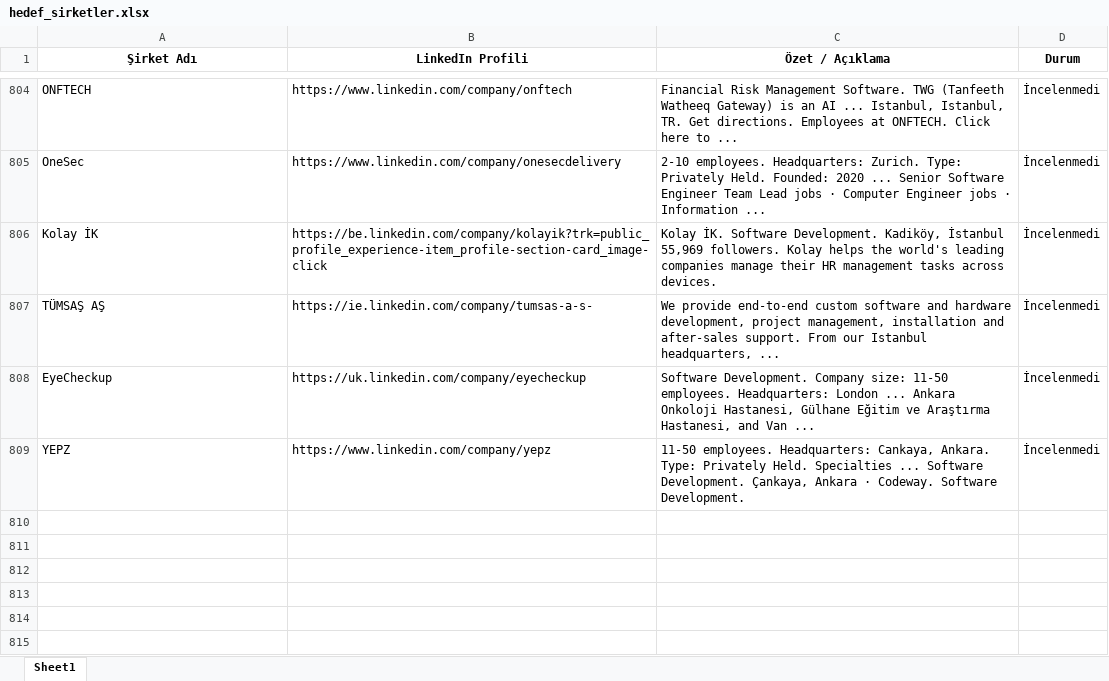
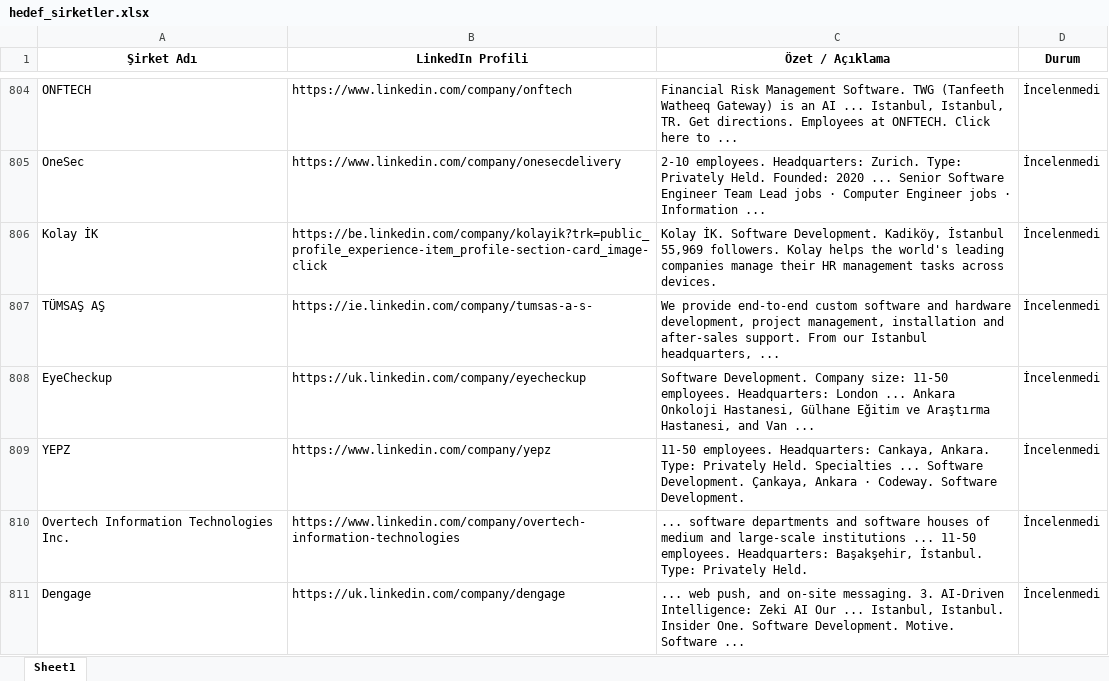
Before and after one commit to begumaLakus/opportunity-radar, an Excel workbook: hedef_sirketler.xlsx, sheet Sheet1, drawn as a sheet; only a part is shown, gaps mark what is left out; values as stored, in another font and other column widths than the file's, no borders; the diff names each change by its address in the sheet, - before the commit and + after, or states it on an @@ line.

```diff
--- a/hedef_sirketler.xlsx (sheet Sheet1)
+++ b/hedef_sirketler.xlsx (sheet Sheet1)
+row 810: Overtech Information Technologies Inc. | https://www.linkedin.com/company/overtech-information-technologies | ... software departments and software houses of medium and large-scale institutions ... 11-50 employees. Headquarters: Başakşehir, İstanbul. Type: Privately Held. | İncelenmedi
+row 811: Dengage | https://uk.linkedin.com/company/dengage | ... web push, and on-site messaging. 3. AI-Driven Intelligence: Zeki AI Our ... Istanbul, Istanbul. Insider One. Software Development. Motive. Software ... | İncelenmedi
```
Also changed, not shown: 2 other files.
